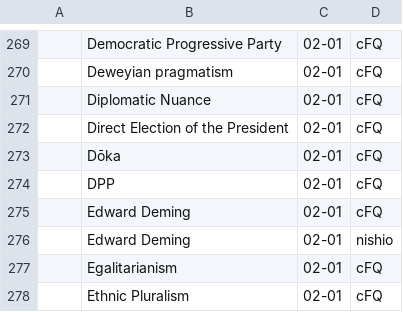
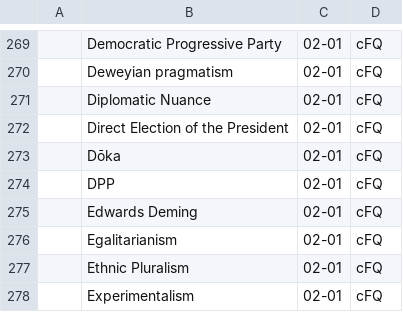
Before and after one commit to pluralitybook/plurality, a CSV file: scripts/index/Plurality Book Indexing Exercise - Candidates.csv, drawn as a sheet; only a part is shown, gaps mark what is left out; the shorter side is filled out with more unchanged rows; the diff names each change by its address in the sheet, - before the commit and + after, or states it on an @@ line.

Commit message:
Deming, Edward -> Deming, W. Edwards

```diff
--- a/scripts/index/Plurality Book Indexing Exercise - Candidates.csv
+++ b/scripts/index/Plurality Book Indexing Exercise - Candidates.csv
-B275: Edward Deming
+B275: Edwards Deming
-row 276:  | Edward Deming | 02-01 | nishio
```
Also changed, not shown: 2 other files.
